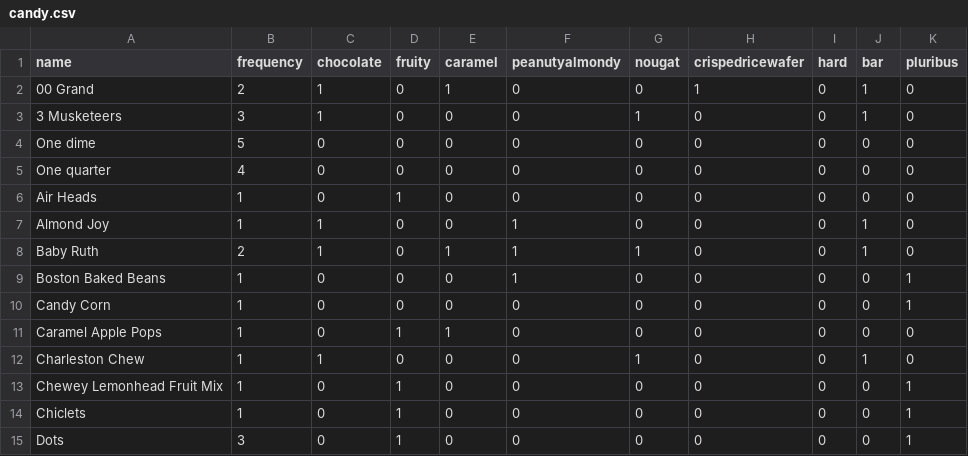
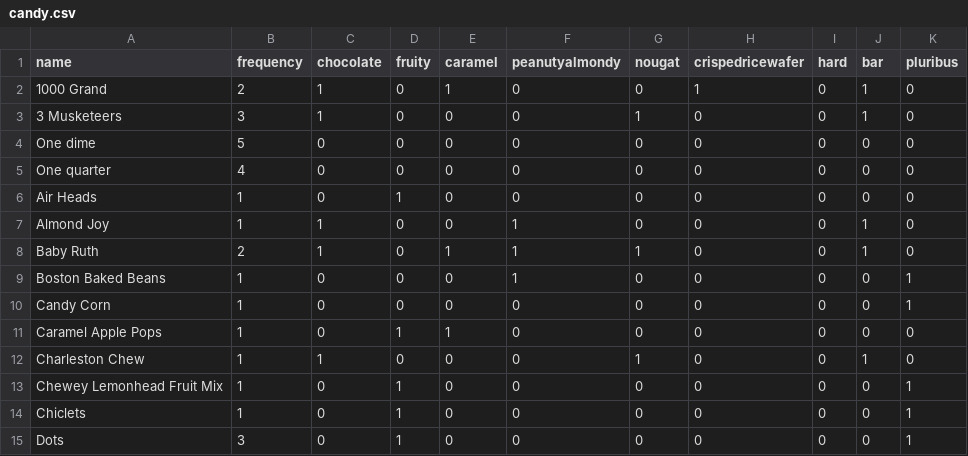
Before and after one commit to vincens2005/materials-su18, a CSV file: demos/candy.csv, drawn as a sheet.

Commit message:
candy update

```diff
--- a/demos/candy.csv
+++ b/demos/candy.csv
@@ -1,3 +1,3 @@
 name,frequency,chocolate,fruity,caramel,peanutyalmondy,nougat,crispedricewafer,hard,bar,pluribus,,
-00 Grand,2,1,0,1,0,0,1,0,1,0,,
+1000 Grand,2,1,0,1,0,0,1,0,1,0,,
 3 Musketeers,3,1,0,0,0,1,0,0,1,0,,
```
